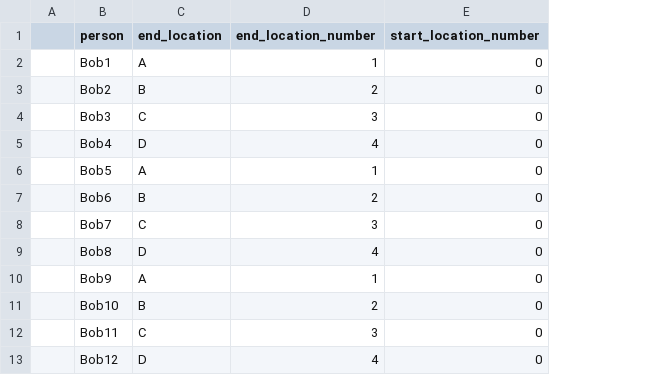
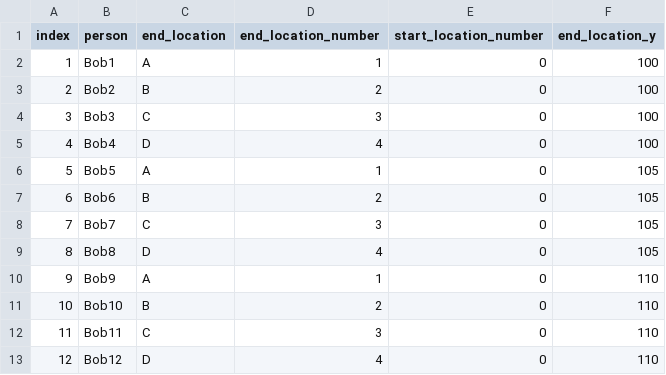
Before and after one commit to ecleff/scotus, a CSV file: test_data.csv, drawn as a sheet; removed rows and columns are numbered as before the commit, all else as after; the diff names each change by its address in the sheet, - before the commit and + after, or states it on an @@ line.

```diff
--- a/test_data.csv
+++ b/test_data.csv
-column A, empty
+column A (index), rows 2-13: 1 | 2 | 3 | 4 | 5 | 6 | 7 | 8 | 9 | 10 | 11 | 12
+column F (end_location_y), rows 2-13: 100 | 100 | 100 | 100 | 105 | 105 | 105 | 105 | 110 | 110 | 110 | 110
```
Also changed, not shown: 4 other files.
